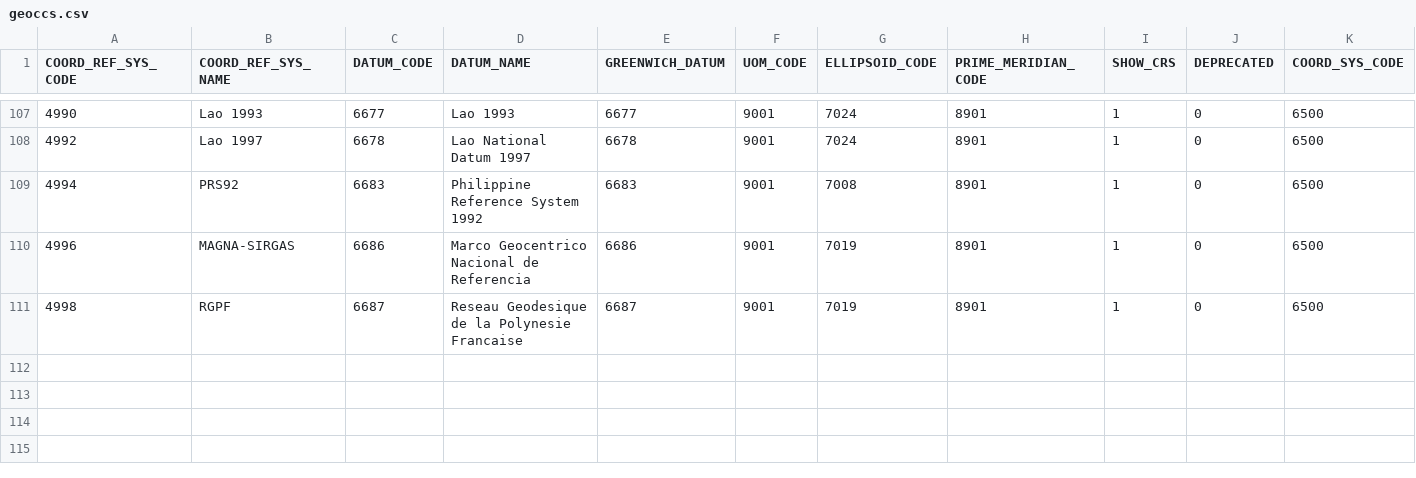
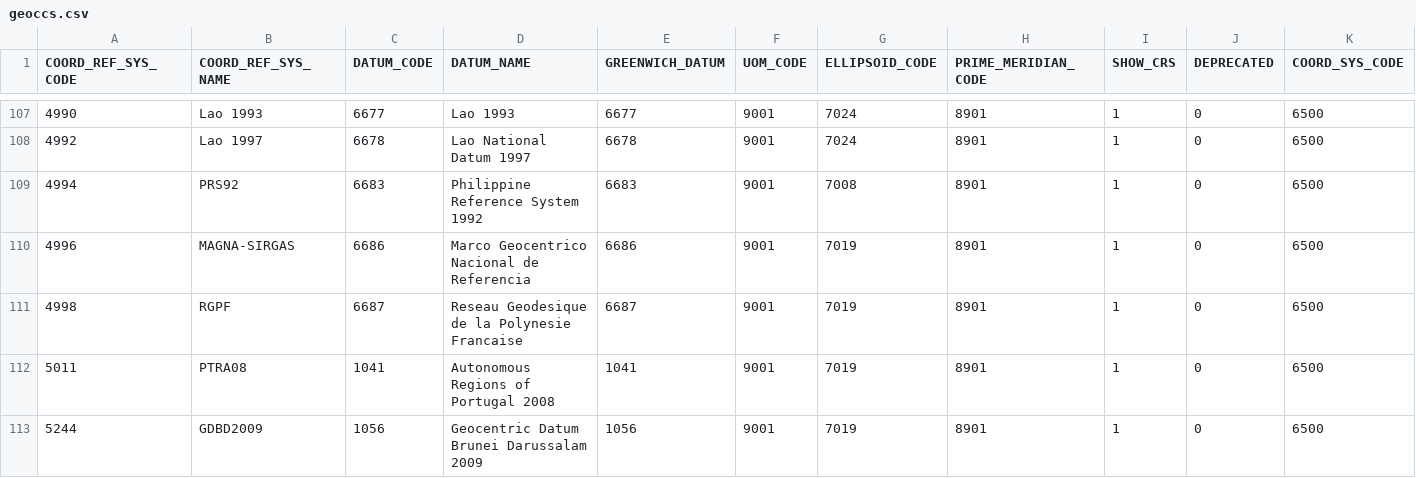
Before and after one commit to icholy/geokettle-2.0, a CSV file: libext/geometry/gdal_data/geoccs.csv, drawn as a sheet; only a part is shown, gaps mark what is left out; the diff covers the shown part only; the diff names each change by its address in the sheet, - before the commit and + after, or states it on an @@ line.

```diff
--- a/libext/geometry/gdal_data/geoccs.csv
+++ b/libext/geometry/gdal_data/geoccs.csv
+row 112: 5011 | PTRA08 | 1041 | Autonomous Regions of Portugal 2008 | 1041 | 9001 | 7019 | 8901 | 1 | 0 | 6500
+row 113: 5244 | GDBD2009 | 1056 | Geocentric Datum Brunei Darussalam 2009 | 1056 | 9001 | 7019 | 8901 | 1 | 0 | 6500
```
Also changed, not shown: 2 added rows and 3 edited cells elsewhere in this file, libext/geometry/gdal_data/compdcs.csv, libext/geometry/gdal_data/coordinate_axis.csv, 29 other files.
